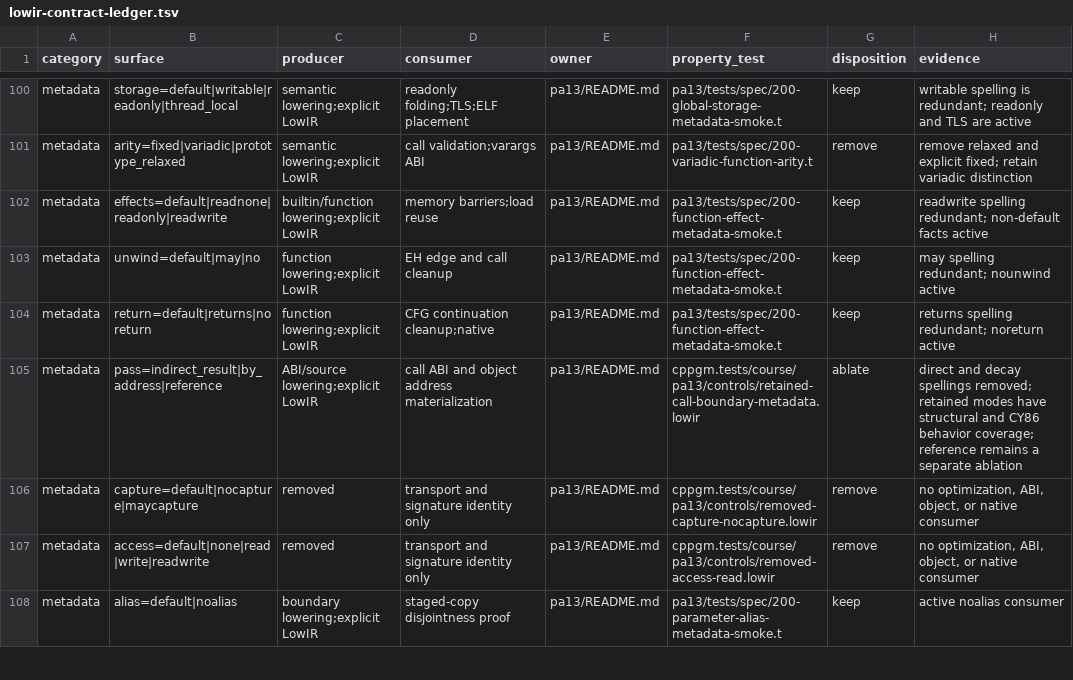
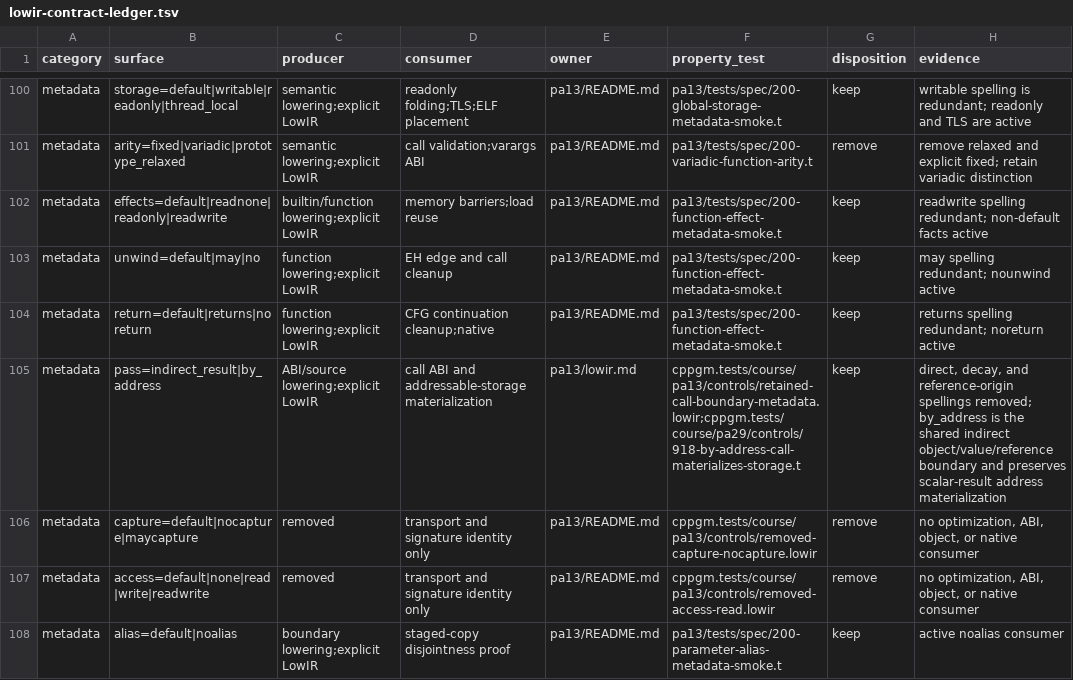
Before and after one commit to vishvananda/cppgm-run-v3codex, a TSV file: doc/lowir-contract-ledger.tsv, drawn as a sheet; only a part is shown, gaps mark what is left out.

Commit message:
lowir: merge reference passing into by-address

```diff
--- a/doc/lowir-contract-ledger.tsv
+++ b/doc/lowir-contract-ledger.tsv
@@ -104,3 +104,3 @@ metadata	unwind=default|may|no	function lowering;explicit LowIR	EH edge and call
 metadata	return=default|returns|noreturn	function lowering;explicit LowIR	CFG continuation cleanup;native	pa13/README.md	pa13/tests/spec/200-function-effect-metadata-smoke.t	keep	returns spelling redundant; noreturn active
-metadata	pass=indirect_result|by_address|reference	ABI/source lowering;explicit LowIR	call ABI and object address materialization	pa13/README.md	cppgm.tests/course/pa13/controls/retained-call-boundary-metadata.lowir	ablate	direct and decay spellings removed; retained modes have structural and CY86 behavior coverage; reference remains a separate ablation
+metadata	pass=indirect_result|by_address	ABI/source lowering;explicit LowIR	call ABI and addressable-storage materialization	pa13/lowir.md	cppgm.tests/course/pa13/controls/retained-call-boundary-metadata.lowir;cppgm.tests/course/pa29/controls/918-by-address-call-materializes-storage.t	keep	direct, decay, and reference-origin spellings removed; by_address is the shared indirect object/value/reference boundary and preserves scalar-result address materialization
 metadata	capture=default|nocapture|maycapture	removed	transport and signature identity only	pa13/README.md	cppgm.tests/course/pa13/controls/removed-capture-nocapture.lowir	remove	no optimization, ABI, object, or native consumer
```
Also changed, not shown: 33 other files.
